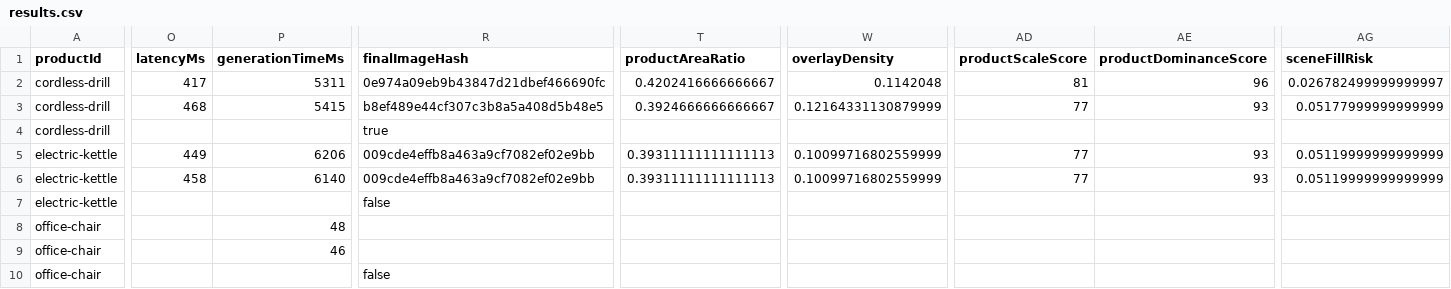
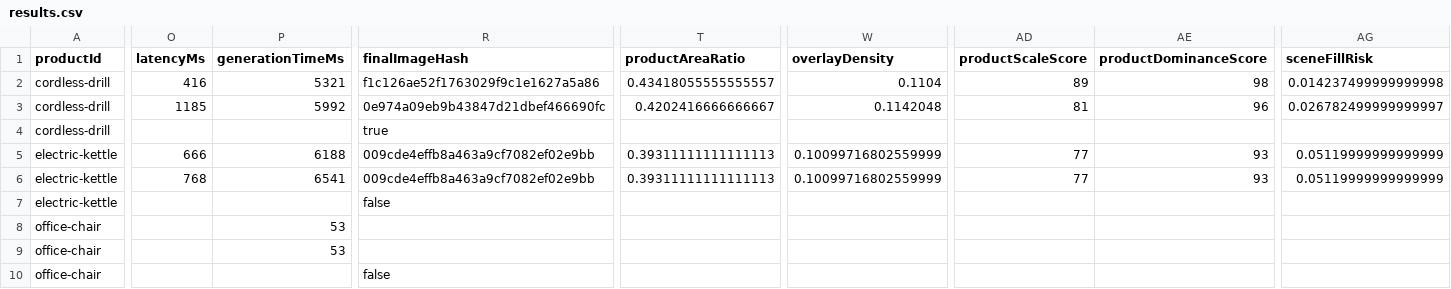
Before and after one commit to egmen1-dev/design-ai, a CSV file: marketplace-infographic/benchmark/results.csv, drawn as a sheet; only a part is shown, gaps mark what is left out; the diff covers the shown part only; the diff names each change by its address in the sheet, - before the commit and + after, or states it on an @@ line.

```diff
--- a/marketplace-infographic/benchmark/results.csv
+++ b/marketplace-infographic/benchmark/results.csv
-O2 (latencyMs): 417
+O2 (latencyMs): 416
-P2 (generationTimeMs): 5311
+P2 (generationTimeMs): 5321
-R2 (finalImageHash): 0e974a09eb9b43847d21dbef466690fc
+R2 (finalImageHash): f1c126ae52f1763029f9c1e1627a5a86
-T2 (productAreaRatio): 0.4202416666666667
+T2 (productAreaRatio): 0.43418055555555557
-W2 (overlayDensity): 0.1142048
+W2 (overlayDensity): 0.1104
-AD2 (productScaleScore): 81
+AD2 (productScaleScore): 89
-AE2 (productDominanceScore): 96
+AE2 (productDominanceScore): 98
-AG2 (sceneFillRisk): 0.026782499999999997
+AG2 (sceneFillRisk): 0.014237499999999998
-O3 (latencyMs): 468
+O3 (latencyMs): 1185
-P3 (generationTimeMs): 5415
+P3 (generationTimeMs): 5992
-R3 (finalImageHash): b8ef489e44cf307c3b8a5a408d5b48e5
+R3 (finalImageHash): 0e974a09eb9b43847d21dbef466690fc
-T3 (productAreaRatio): 0.3924666666666667
+T3 (productAreaRatio): 0.4202416666666667
-W3 (overlayDensity): 0.12164331130879999
+W3 (overlayDensity): 0.1142048
-AD3 (productScaleScore): 77
+AD3 (productScaleScore): 81
-AE3 (productDominanceScore): 93
+AE3 (productDominanceScore): 96
-AG3 (sceneFillRisk): 0.05177999999999999
+AG3 (sceneFillRisk): 0.026782499999999997
-O5 (latencyMs): 449
+O5 (latencyMs): 666
-P5 (generationTimeMs): 6206
+P5 (generationTimeMs): 6188
-O6 (latencyMs): 458
+O6 (latencyMs): 768
-P6 (generationTimeMs): 6140
+P6 (generationTimeMs): 6541
-P8 (generationTimeMs): 48
+P8 (generationTimeMs): 53
-P9 (generationTimeMs): 46
+P9 (generationTimeMs): 53
```
Also changed, not shown: 30 edited cells elsewhere in this file, 16 other files.
